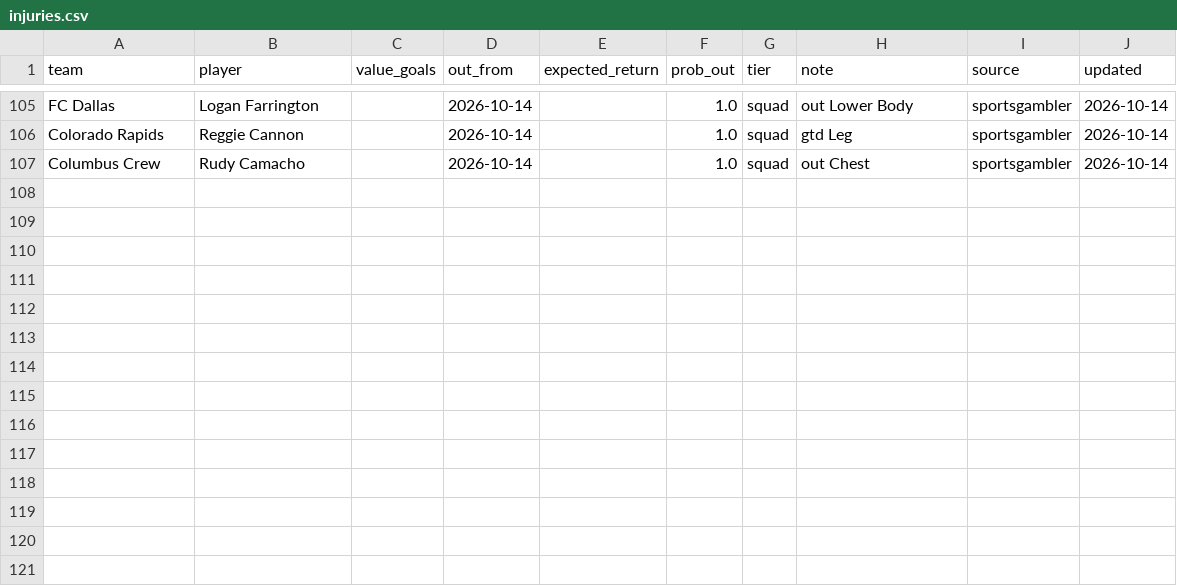
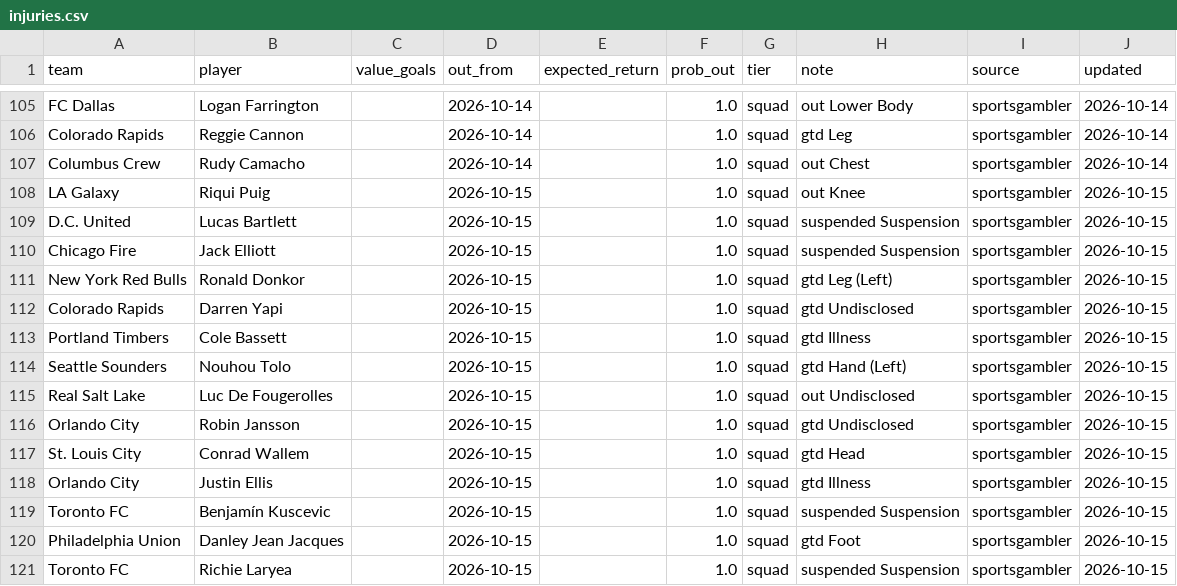
Before and after one commit to TheBallr/MLS-FUTURES, a CSV file: data/ratings/injuries.csv, drawn as a sheet; only a part is shown, gaps mark what is left out.

```diff
--- a/data/ratings/injuries.csv
+++ b/data/ratings/injuries.csv
@@ -107 +107,15 @@ Colorado Rapids,Reggie Cannon,,2026-10-14,,1.0,squad,gtd Leg,sportsgambler,2026-
 Columbus Crew,Rudy Camacho,,2026-10-14,,1.0,squad,out Chest,sportsgambler,2026-10-14
+LA Galaxy,Riqui Puig,,2026-10-15,,1.0,squad,out Knee,sportsgambler,2026-10-15
+D.C. United,Lucas Bartlett,,2026-10-15,,1.0,squad,suspended Suspension,sportsgambler,2026-10-15
+Chicago Fire,Jack Elliott,,2026-10-15,,1.0,squad,suspended Suspension,sportsgambler,2026-10-15
+New York Red Bulls,Ronald Donkor,,2026-10-15,,1.0,squad,gtd Leg (Left),sportsgambler,2026-10-15
+Colorado Rapids,Darren Yapi,,2026-10-15,,1.0,squad,gtd Undisclosed,sportsgambler,2026-10-15
+Portland Timbers,Cole Bassett,,2026-10-15,,1.0,squad,gtd Illness,sportsgambler,2026-10-15
+Seattle Sounders,Nouhou Tolo,,2026-10-15,,1.0,squad,gtd Hand (Left),sportsgambler,2026-10-15
+Real Salt Lake,Luc De Fougerolles,,2026-10-15,,1.0,squad,out Undisclosed,sportsgambler,2026-10-15
+Orlando City,Robin Jansson,,2026-10-15,,1.0,squad,gtd Undisclosed,sportsgambler,2026-10-15
+St. Louis City,Conrad Wallem,,2026-10-15,,1.0,squad,gtd Head,sportsgambler,2026-10-15
+Orlando City,Justin Ellis,,2026-10-15,,1.0,squad,gtd Illness,sportsgambler,2026-10-15
+Toronto FC,Benjamín Kuscevic,,2026-10-15,,1.0,squad,suspended Suspension,sportsgambler,2026-10-15
+Philadelphia Union,Danley Jean Jacques,,2026-10-15,,1.0,squad,gtd Foot,sportsgambler,2026-10-15
+Toronto FC,Richie Laryea,,2026-10-15,,1.0,squad,suspended Suspension,sportsgambler,2026-10-15
```
Also changed, not shown: data/market/closing_lines.csv, 29 other files.
